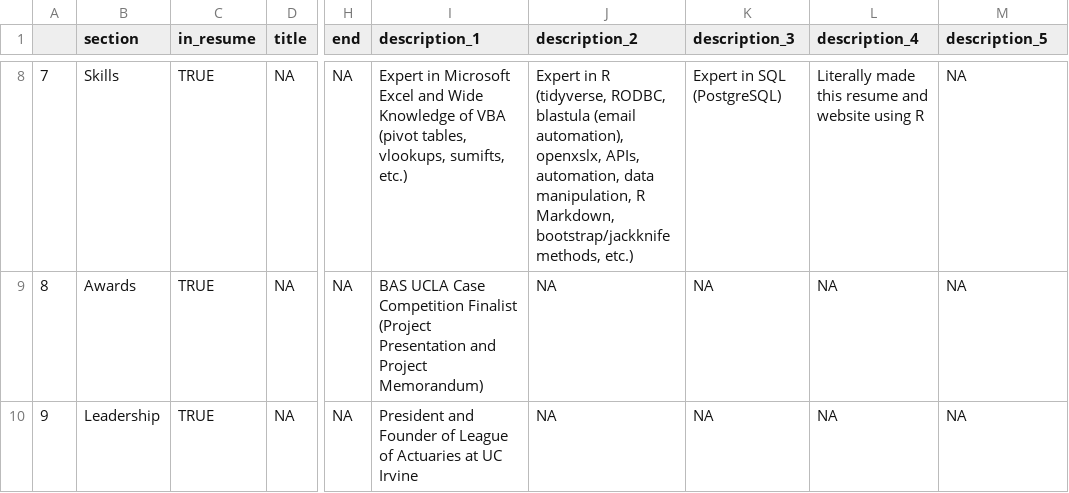
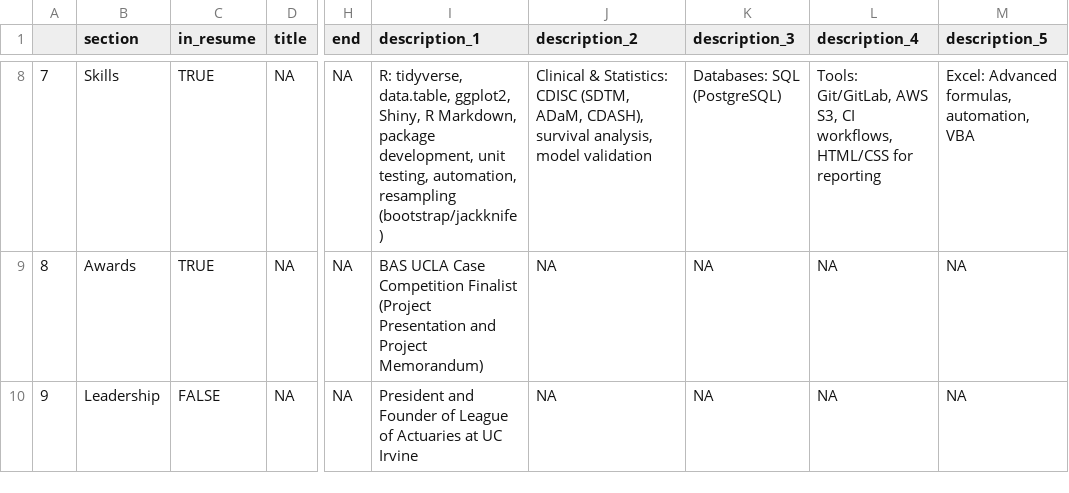
Before and after one commit to cavandonohoe/cavandonohoe.github.io, a CSV file: data/cv.csv, drawn as a sheet; only a part is shown, gaps mark what is left out; the diff covers the shown part only; the diff names each change by its address in the sheet, - before the commit and + after, or states it on an @@ line.

Commit message:
Update resume content and layout

```diff
--- a/data/cv.csv
+++ b/data/cv.csv
-I8 (description_1): Expert in Microsoft Excel and Wide Knowledge of VBA (pivot tables, vlookups, sumifts, etc.)
+I8 (description_1): R: tidyverse, data.table, ggplot2, Shiny, R Markdown, package development, unit testing, automation, resampling (bootstrap/jackknife)
-J8 (description_2): Expert in R (tidyverse, RODBC, blastula (email automation), openxslx, APIs, automation, data manipulation, R Markdown, bootstrap/jackknife methods, etc.)
+J8 (description_2): Clinical & Statistics: CDISC (SDTM, ADaM, CDASH), survival analysis, model validation
-K8 (description_3): Expert in SQL (PostgreSQL)
+K8 (description_3): Databases: SQL (PostgreSQL)
-L8 (description_4): Literally made this resume and website using R
+L8 (description_4): Tools: Git/GitLab, AWS S3, CI workflows, HTML/CSS for reporting
-M8 (description_5): NA
+M8 (description_5): Excel: Advanced formulas, automation, VBA
-C10 (in_resume): TRUE
+C10 (in_resume): FALSE
```
Also changed, not shown: 28 edited cells elsewhere in this file, 4 other files.
